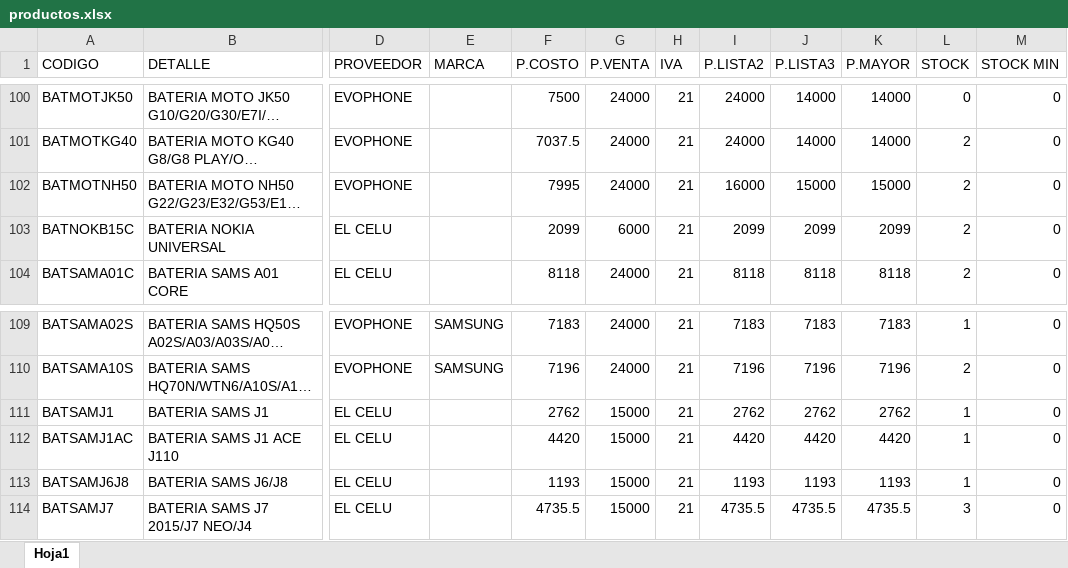
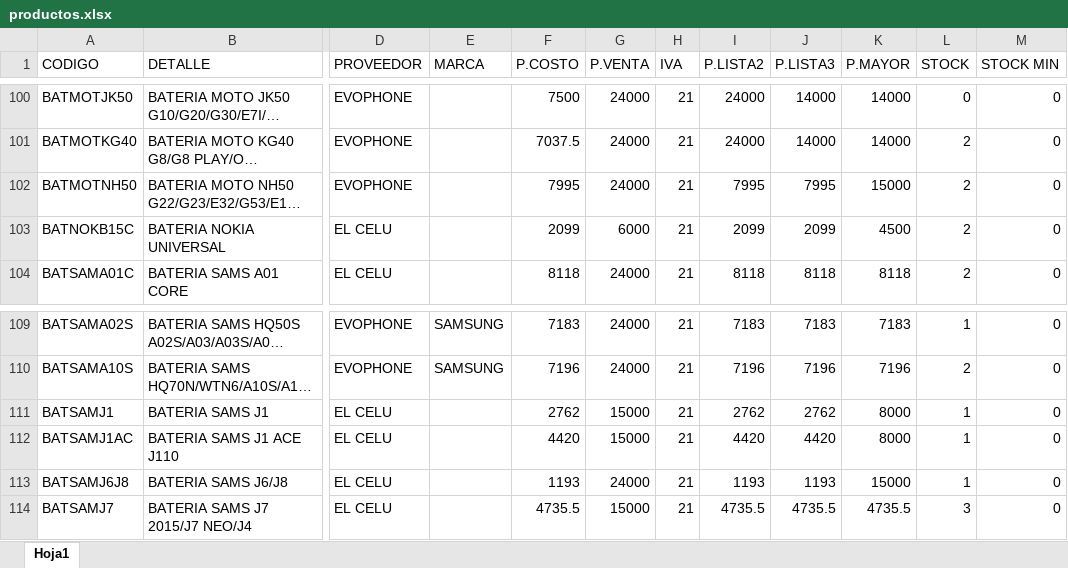
Before and after one commit to matias95ap/novacenter, an Excel workbook: tienda/productos.xlsx, sheet Hoja1, drawn as a sheet; only a part is shown, gaps mark what is left out; long unchanged cells end in …; values as stored, in another font and other column widths than the file's, no borders; the diff names each change by its address in the sheet, - before the commit and + after, or states it on an @@ line.

Commit message:
Actualizar productos.xlsx e imagenes

```diff
--- a/tienda/productos.xlsx (sheet Hoja1)
+++ b/tienda/productos.xlsx (sheet Hoja1)
-I102 (P.LISTA2): 16000
+I102 (P.LISTA2): 7995
-J102 (P.LISTA3): 15000
+J102 (P.LISTA3): 7995
-K103 (P.MAYOR): 2099
+K103 (P.MAYOR): 4500
-K111 (P.MAYOR): 2762
+K111 (P.MAYOR): 8000
-K112 (P.MAYOR): 4420
+K112 (P.MAYOR): 8000
-G113 (P.VENTA): 15000
+G113 (P.VENTA): 24000
-K113 (P.MAYOR): 1193
+K113 (P.MAYOR): 15000
```
